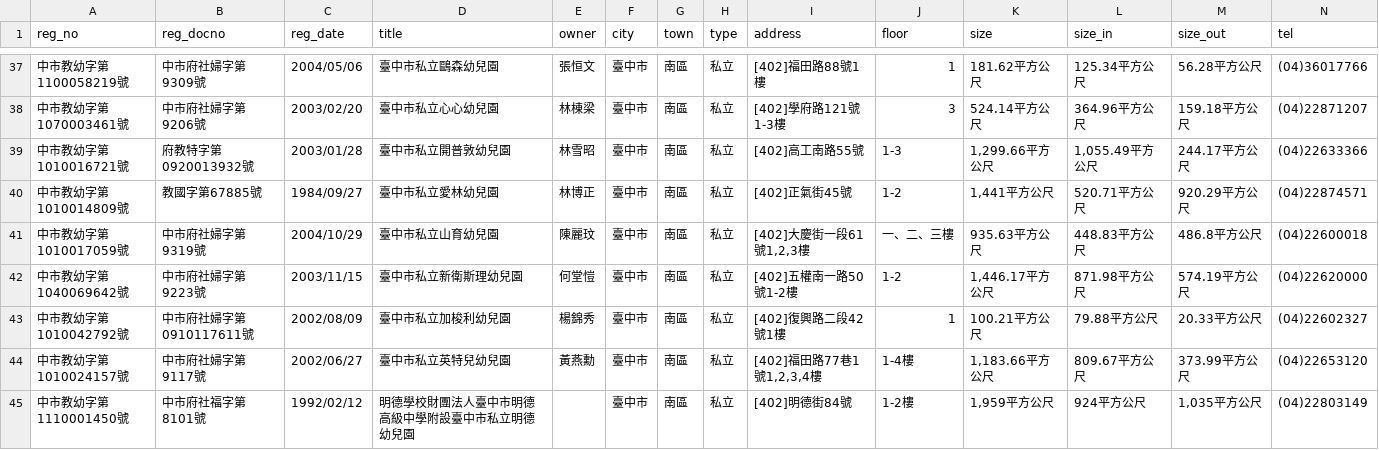
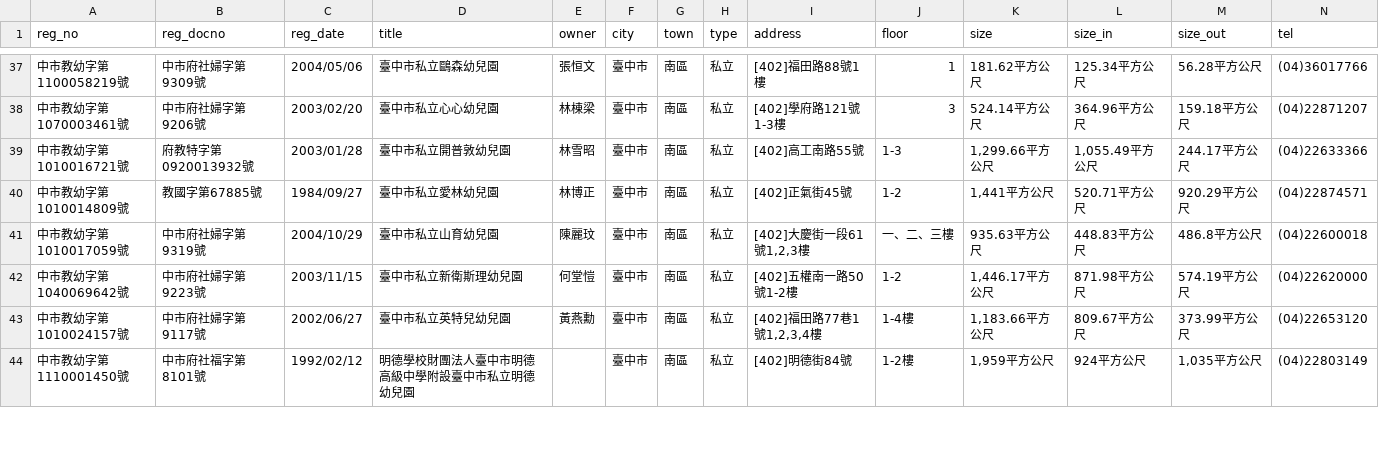
Before and after one commit to kiang/ap.ece.moe.edu.tw, a CSV file: docs/data/臺中市.csv, drawn as a sheet; only a part is shown, gaps mark what is left out; rows hold the shown columns only; the diff names each change by its address in the sheet, - before the commit and + after, or states it on an @@ line.

```diff
--- a/docs/data/臺中市.csv
+++ b/docs/data/臺中市.csv
-row 43: 中市教幼字第1010042792號 | 中市府社婦字第0910117611號 | 2002/08/09 | 臺中市私立加梭利幼兒園 | 楊錦秀 | 臺中市 | 南區 | 私立 | [402]復興路二段42號1樓 | 1 | 100.21平方公尺 | 79.88平方公尺 | 20.33平方公尺 | (04)22602327
```
Also changed, not shown: docs/data/南投縣.csv, docs/data/屏東縣.csv, 12 other files.
